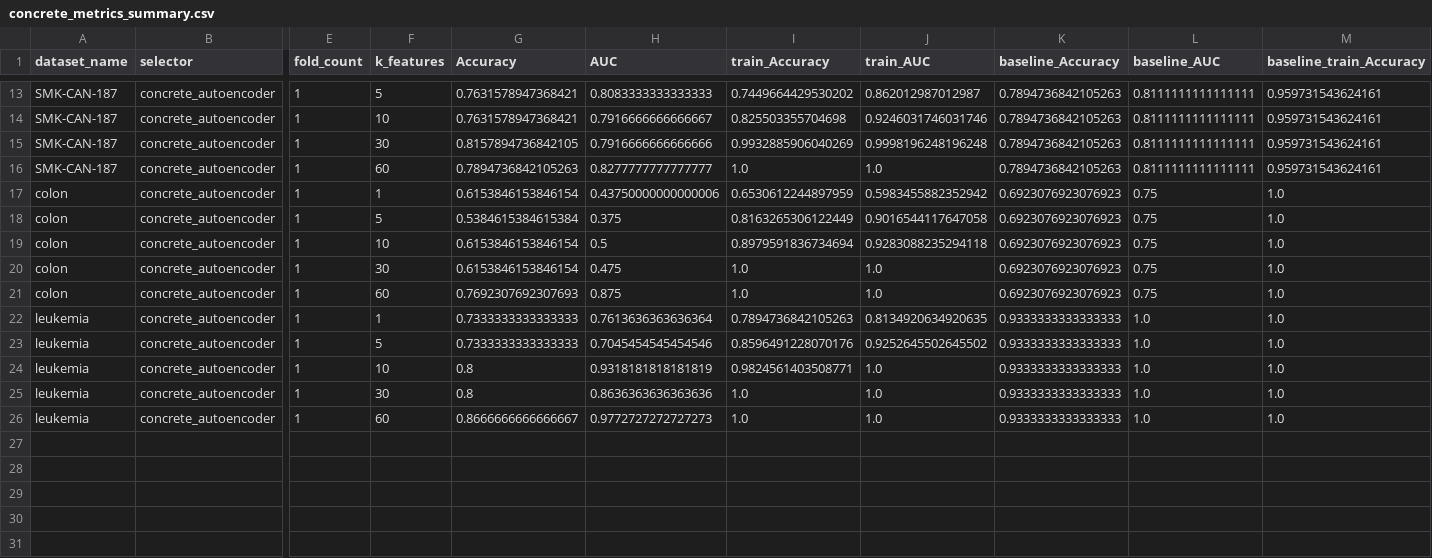
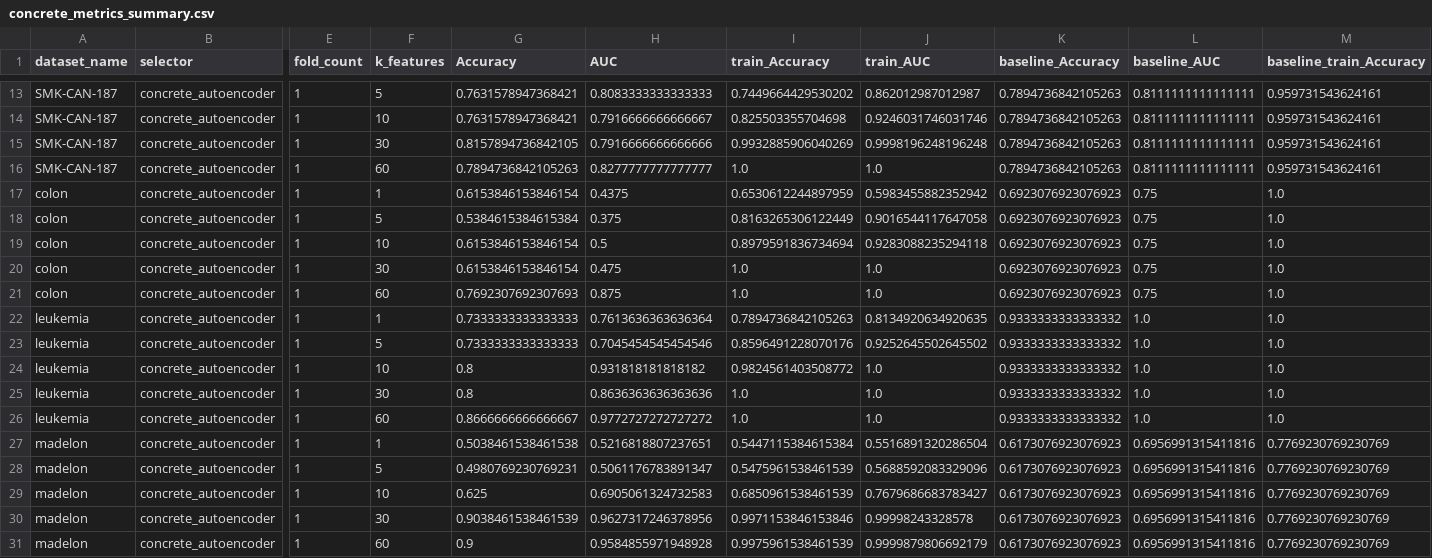
Before and after one commit to shlomiez/Tabular-Datasets-Benchmark-hub, a CSV file: output/2026-06-25_00-36-53/concrete_metrics_summary.csv, drawn as a sheet; only a part is shown, gaps mark what is left out; rows hold the shown columns only; the diff covers the shown part only; the diff names each change by its address in the sheet, - before the commit and + after, or states it on an @@ line.

Commit message:
add madelon

```diff
--- a/output/2026-06-25_00-36-53/concrete_metrics_summary.csv
+++ b/output/2026-06-25_00-36-53/concrete_metrics_summary.csv
-H17 (AUC): 0.43750000000000006
+H17 (AUC): 0.4375
-K22:K26 (baseline_Accuracy): 0.9333333333333333
+K22:K26 (baseline_Accuracy): 0.9333333333333332
-H24 (AUC): 0.9318181818181819
+H24 (AUC): 0.931818181818182
-I24 (train_Accuracy): 0.9824561403508771
+I24 (train_Accuracy): 0.9824561403508772
-H26 (AUC): 0.9772727272727273
+H26 (AUC): 0.9772727272727272
+row 27: madelon | concrete_autoencoder | 1 | 1 | 0.5038461538461538 | 0.5216818807237651 | 0.5447115384615384 | 0.5516891320286504 | 0.6173076923076923 | 0.6956991315411816 | 0.7769230769230769
+row 28: madelon | concrete_autoencoder | 1 | 5 | 0.4980769230769231 | 0.5061176783891347 | 0.5475961538461539 | 0.5688592083329096 | 0.6173076923076923 | 0.6956991315411816 | 0.7769230769230769
+row 29: madelon | concrete_autoencoder | 1 | 10 | 0.625 | 0.6905061324732583 | 0.6850961538461539 | 0.7679686683783427 | 0.6173076923076923 | 0.6956991315411816 | 0.7769230769230769
+row 30: madelon | concrete_autoencoder | 1 | 30 | 0.9038461538461539 | 0.9627317246378956 | 0.9971153846153846 | 0.99998243328578 | 0.6173076923076923 | 0.6956991315411816 | 0.7769230769230769
+row 31: madelon | concrete_autoencoder | 1 | 60 | 0.9 | 0.9584855971948928 | 0.9975961538461539 | 0.9999879806692179 | 0.6173076923076923 | 0.6956991315411816 | 0.7769230769230769
```
Also changed, not shown: 11 edited cells elsewhere in this file, output/2026-06-25_00-36-53/Breast_concrete_metrics.csv, output/2026-06-25_00-36-53/RELATHE_concrete_metrics.csv, 23 other files.
